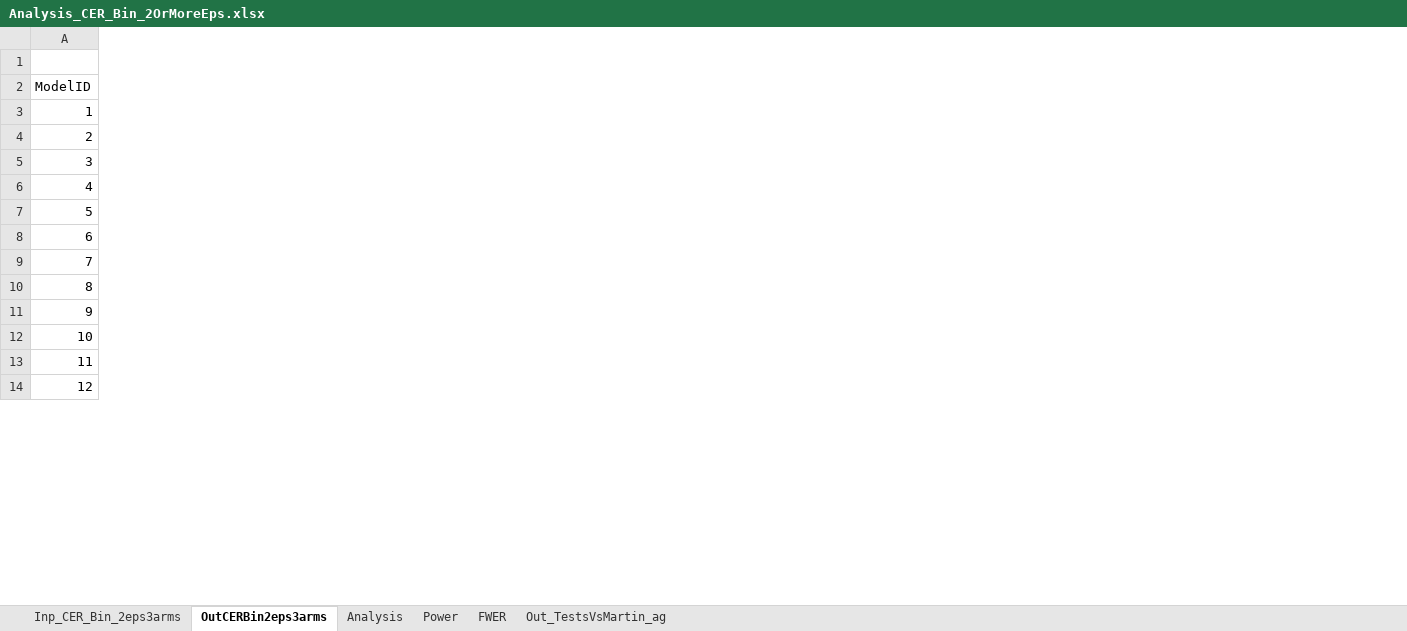
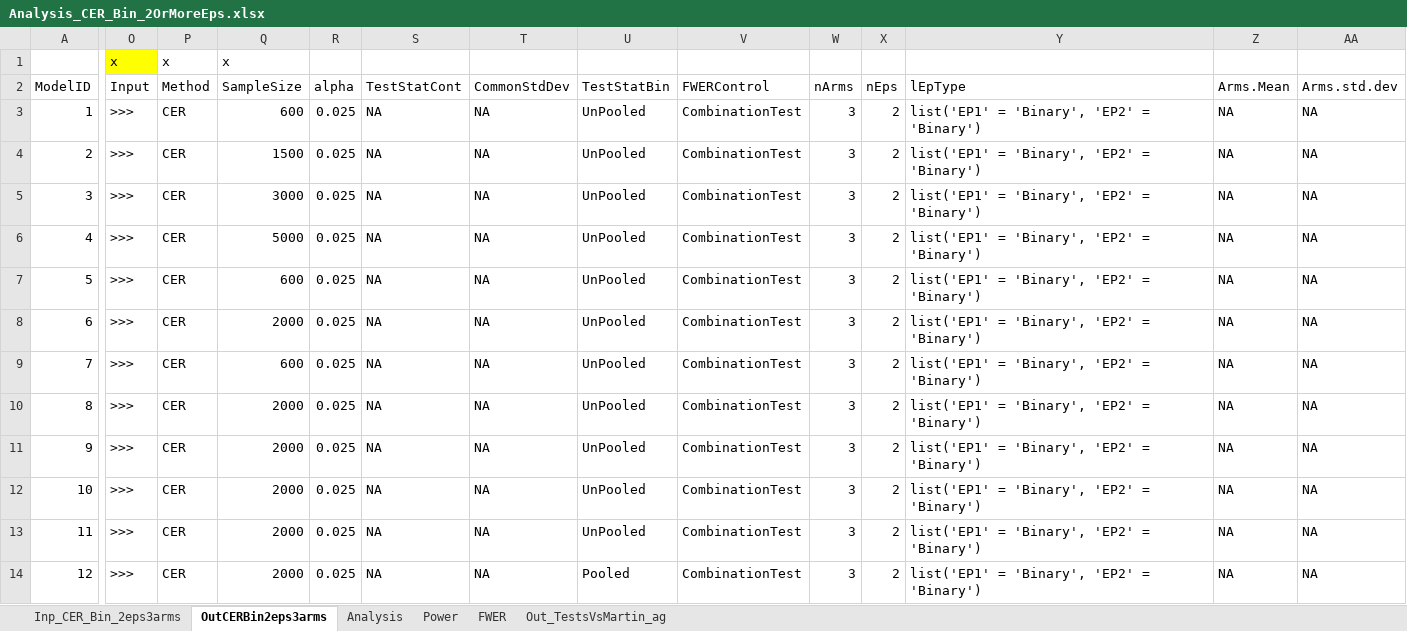
Before and after one commit to Cytel-Inc/AdaptiveGMCP, an Excel workbook: internalData/Analysis_CER_Bin_2OrMoreEps.xlsx, sheet OutCERBin2eps3arms, drawn as a sheet; only a part is shown, gaps mark what is left out; values as stored, in another font and other column widths than the file's, no borders; table styles not drawn; the diff covers the shown part only; the diff names each change by its address in the sheet, - before the commit and + after, or states it on an @@ line.

```diff
--- a/internalData/Analysis_CER_Bin_2OrMoreEps.xlsx (sheet OutCERBin2eps3arms)
+++ b/internalData/Analysis_CER_Bin_2OrMoreEps.xlsx (sheet OutCERBin2eps3arms)
@@ column O (Input) unhidden, row 1: x; rows 3-14: all >>> @@
@@ column P (Method) unhidden, row 1: x; rows 3-14: all CER @@
@@ column Q (SampleSize) unhidden, row 1: x; rows 3-14: 600 | 1500 | 3000 | 5000 | 600 | 2000 | 600 | 2000 | 2000 | 2000 | 2000 | 2000 @@
@@ column R (alpha) unhidden, rows 3-14: all 0.025 @@
@@ column S (TestStatCont) unhidden, rows 3-14: all NA @@
@@ column T (CommonStdDev) unhidden, rows 3-14: all NA @@
@@ column U (TestStatBin) unhidden, rows 3-14: UnPooled | UnPooled | UnPooled | UnPooled | UnPooled | UnPooled | UnPooled | UnPooled | UnPooled | UnPooled | UnPooled | Pooled @@
@@ column V (FWERControl) unhidden, rows 3-14: all CombinationTest @@
@@ column W (nArms) unhidden, rows 3-14: all 3 @@
@@ column X (nEps) unhidden, rows 3-14: all 2 @@
@@ column Y (lEpType) unhidden, rows 3-14: all list('EP1' = 'Binary', 'EP2' = 'Binary') @@
@@ column Z (Arms.Mean) unhidden, rows 3-14: all NA @@
@@ column AA (Arms.std.dev) unhidden, rows 3-14: all NA @@
```
Also changed, not shown: 17 added columns elsewhere in this sheet, sheet Inp_CER_Bin_2eps3arms, 7 other files.
